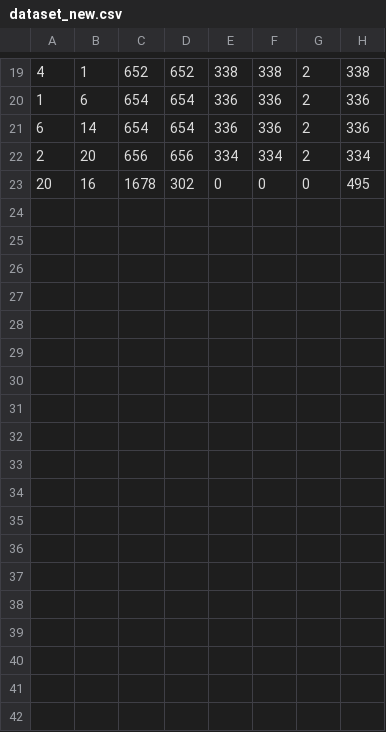
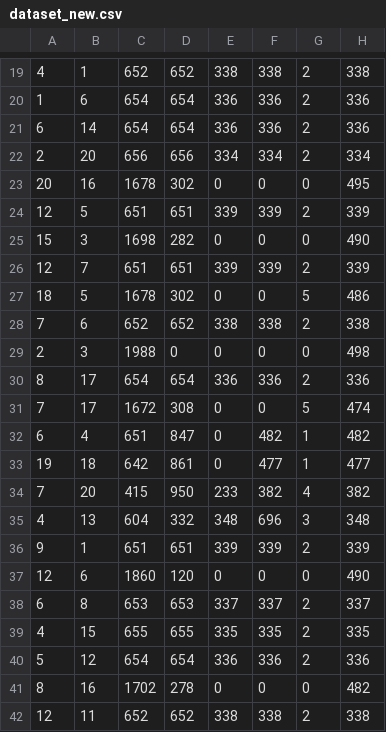
Before and after one commit to Snowiner/OpenAIThon, a CSV file: dataset_new.csv, drawn as a sheet; only a part is shown, gaps mark what is left out.

```diff
--- a/dataset_new.csv
+++ b/dataset_new.csv
@@ -23 +23,20 @@
 20,16,1678,302,0,0,0,495
+12,5,651,651,339,339,2,339
+15,3,1698,282,0,0,0,490
+12,7,651,651,339,339,2,339
+18,5,1678,302,0,0,5,486
+7,6,652,652,338,338,2,338
+2,3,1988,0,0,0,0,498
+8,17,654,654,336,336,2,336
+7,17,1672,308,0,0,5,474
+6,4,651,847,0,482,1,482
+19,18,642,861,0,477,1,477
+7,20,415,950,233,382,4,382
+4,13,604,332,348,696,3,348
+9,1,651,651,339,339,2,339
+12,6,1860,120,0,0,0,490
+6,8,653,653,337,337,2,337
+4,15,655,655,335,335,2,335
+5,12,654,654,336,336,2,336
+8,16,1702,278,0,0,0,482
+12,11,652,652,338,338,2,338
```
Also changed, not shown: dataset2_new.csv, 1 other file.
